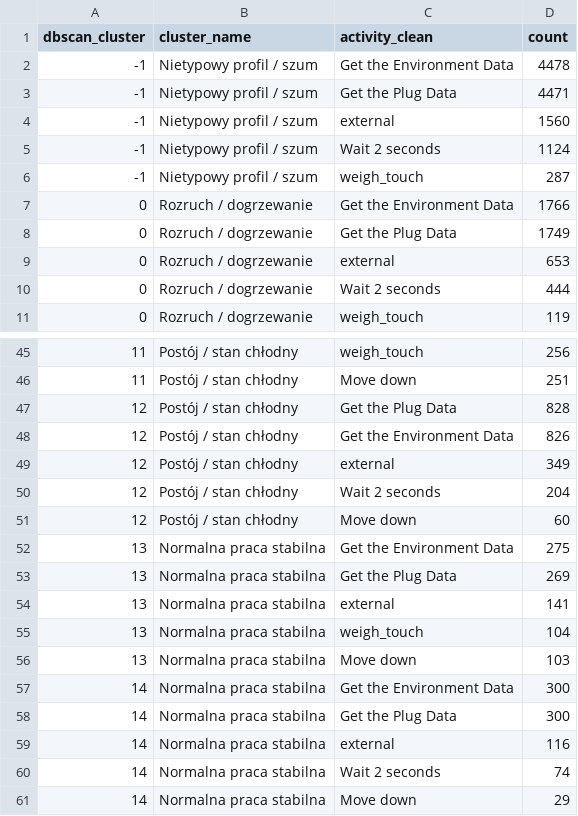
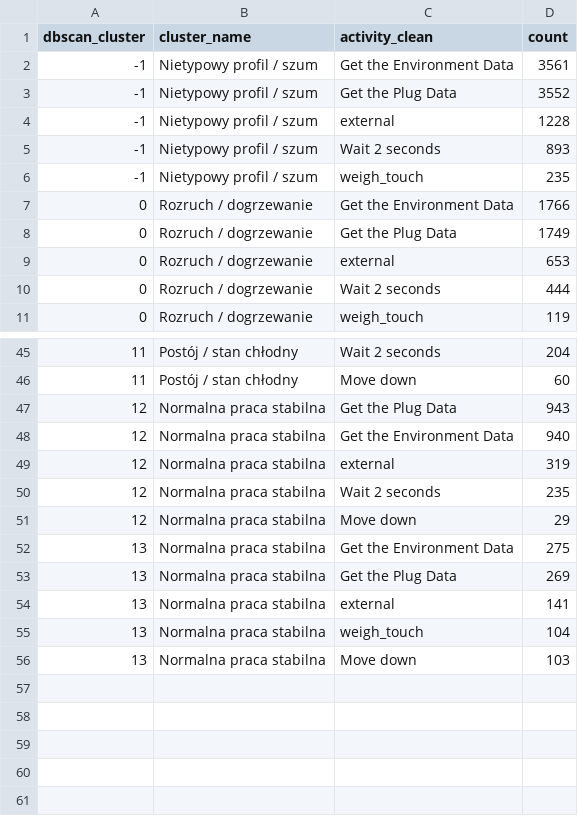
Before and after one commit to midusza04/MAPB, a CSV file: reports/milestone3/m3_iot_clusters_vs_workflow_activities_top.csv, drawn as a sheet; only a part is shown, gaps mark what is left out; the diff covers the shown part only.

```diff
--- a/reports/milestone3/m3_iot_clusters_vs_workflow_activities_top.csv
+++ b/reports/milestone3/m3_iot_clusters_vs_workflow_activities_top.csv
@@ -1,7 +1,7 @@
 dbscan_cluster,cluster_name,activity_clean,count
--1,Nietypowy profil / szum,Get the Environment Data,4478
--1,Nietypowy profil / szum,Get the Plug Data,4471
--1,Nietypowy profil / szum,external,1560
--1,Nietypowy profil / szum,Wait 2 seconds,1124
--1,Nietypowy profil / szum,weigh_touch,287
+-1,Nietypowy profil / szum,Get the Environment Data,3561
+-1,Nietypowy profil / szum,Get the Plug Data,3552
+-1,Nietypowy profil / szum,external,1228
+-1,Nietypowy profil / szum,Wait 2 seconds,893
+-1,Nietypowy profil / szum,weigh_touch,235
 0,Rozruch / dogrzewanie,Get the Environment Data,1766
@@ -45,8 +45,8 @@ dbscan_cluster,cluster_name,activity_clean,count
-11,Postój / stan chłodny,weigh_touch,256
-11,Postój / stan chłodny,Move down,251
-12,Postój / stan chłodny,Get the Plug Data,828
-12,Postój / stan chłodny,Get the Environment Data,826
-12,Postój / stan chłodny,external,349
-12,Postój / stan chłodny,Wait 2 seconds,204
-12,Postój / stan chłodny,Move down,60
+11,Postój / stan chłodny,Wait 2 seconds,204
+11,Postój / stan chłodny,Move down,60
+12,Normalna praca stabilna,Get the Plug Data,943
+12,Normalna praca stabilna,Get the Environment Data,940
+12,Normalna praca stabilna,external,319
+12,Normalna praca stabilna,Wait 2 seconds,235
+12,Normalna praca stabilna,Move down,29
 13,Normalna praca stabilna,Get the Environment Data,275
@@ -56,6 +56 @@ dbscan_cluster,cluster_name,activity_clean,count
 13,Normalna praca stabilna,Move down,103
-14,Normalna praca stabilna,Get the Environment Data,300
-14,Normalna praca stabilna,Get the Plug Data,300
-14,Normalna praca stabilna,external,116
-14,Normalna praca stabilna,Wait 2 seconds,74
-14,Normalna praca stabilna,Move down,29
```
Also changed, not shown: 6 added rows, 6 removed rows and 19 edited cells elsewhere in this file, reports/milestone3/m3_iot_cluster_names.csv, reports/milestone3/m3_iot_cluster_transition_matrix.csv, 16 other files.
